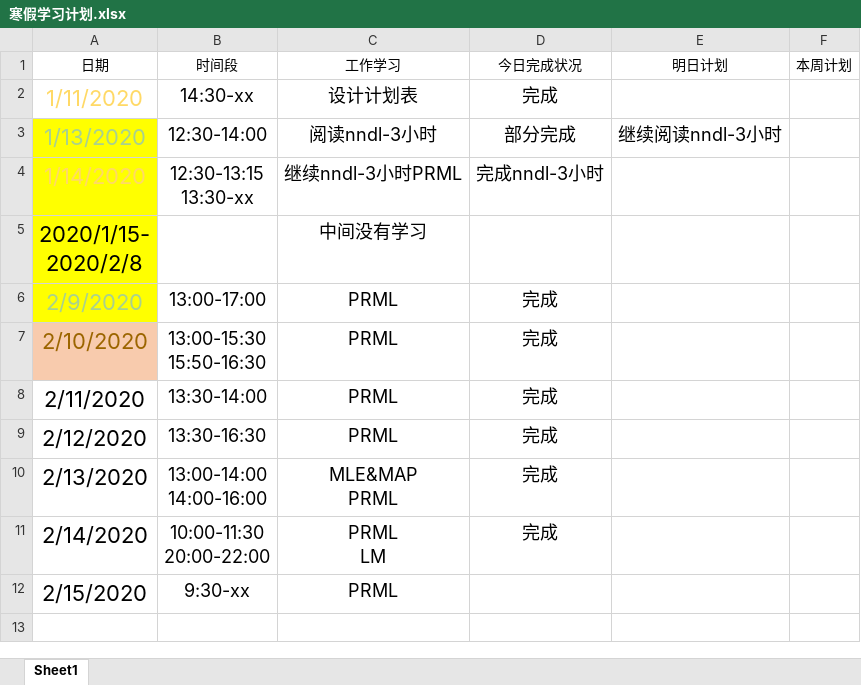
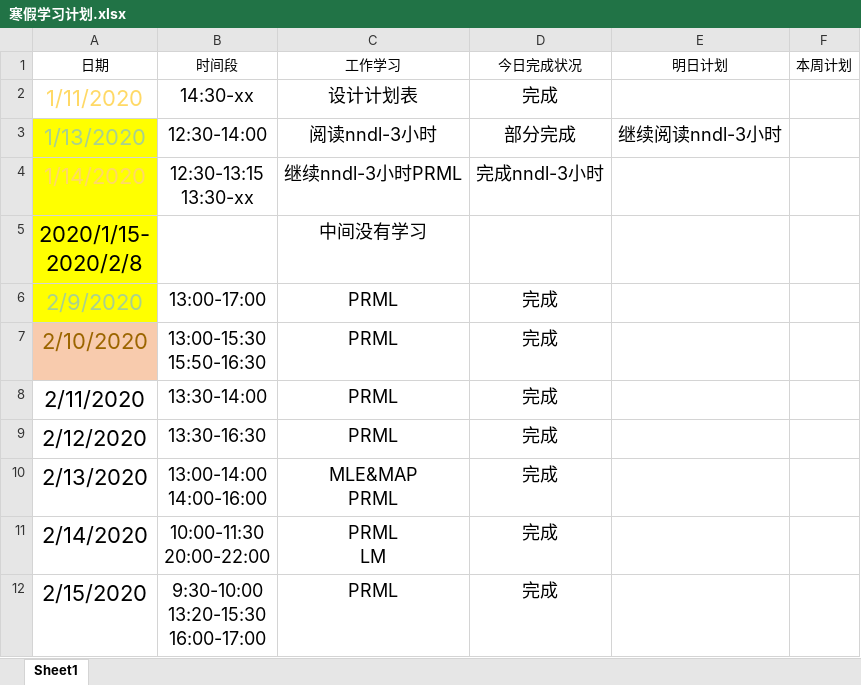
Before and after one commit to Just-silent/ner_re, an Excel workbook: doc/寒假学习计划.xlsx, sheet Sheet1, drawn as a sheet; values as stored, in another font and other column widths than the file's, no borders; conditional formats and table styles not drawn; ↵ is a line break in a cell; the diff names each change by its address in the sheet, - before the commit and + after, or states it on an @@ line.

Commit message:
update doc/寒假学习计划.xlsx

```diff
--- a/doc/寒假学习计划.xlsx (sheet Sheet1)
+++ b/doc/寒假学习计划.xlsx (sheet Sheet1)
-B12 (时间段): 9:30-xx
+B12 (时间段): 9:30-10:00 ↵ 13:20-15:30 ↵ 16:00-17:00
-D12 (今日完成状况): (empty)
+D12 (今日完成状况): 完成
```
